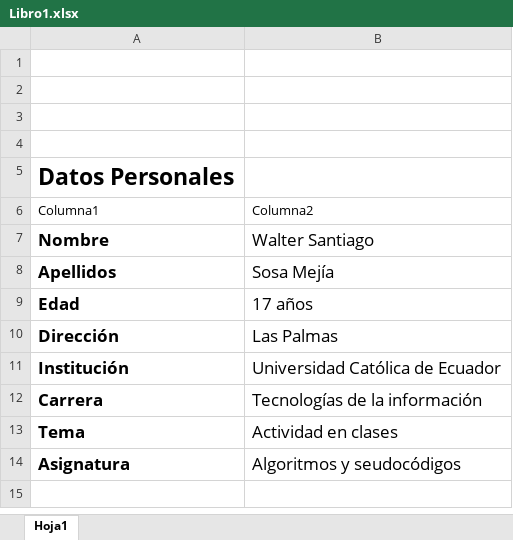
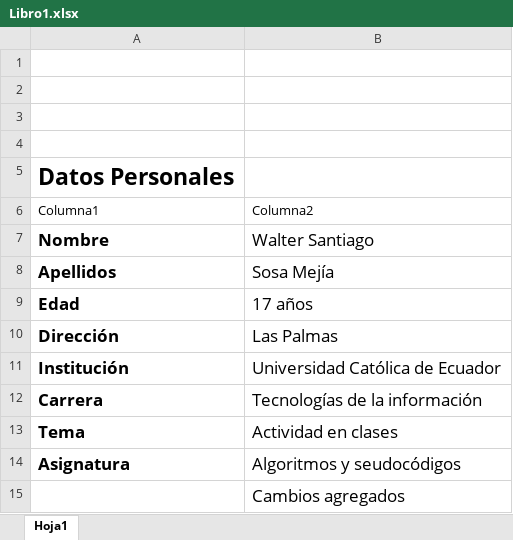
Before and after one commit to waltersosa/sosa_ejercicio1, an Excel workbook: Libro1.xlsx, sheet Hoja1, drawn as a sheet; values as stored, in another font and other column widths than the file's, no borders; table styles not drawn; the diff names each change by its address in the sheet, - before the commit and + after, or states it on an @@ line.

Commit message:
Cambios en los documentos

```diff
--- a/Libro1.xlsx (sheet Hoja1)
+++ b/Libro1.xlsx (sheet Hoja1)
+row 15:  | Cambios agregados
```
Also changed, not shown: 1 other file.
